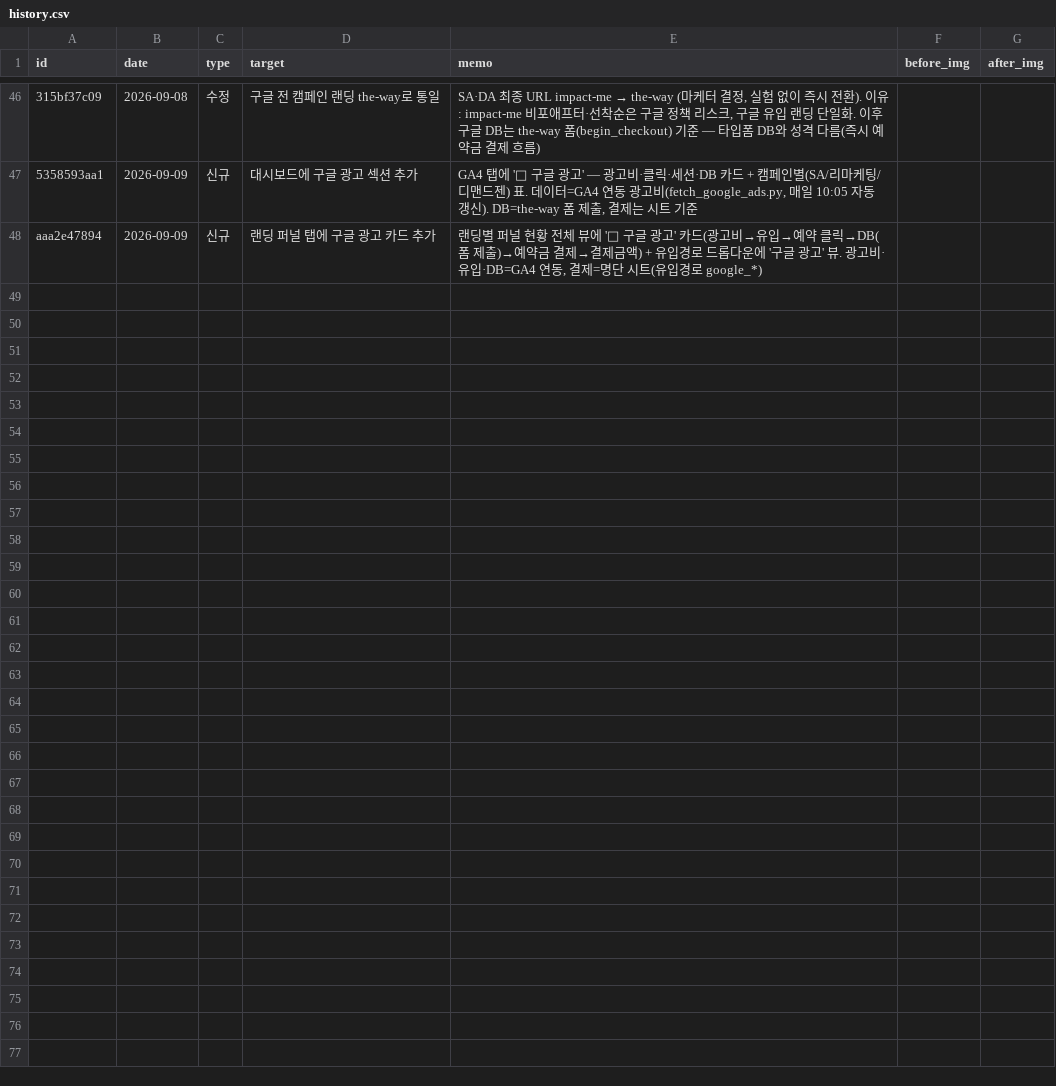
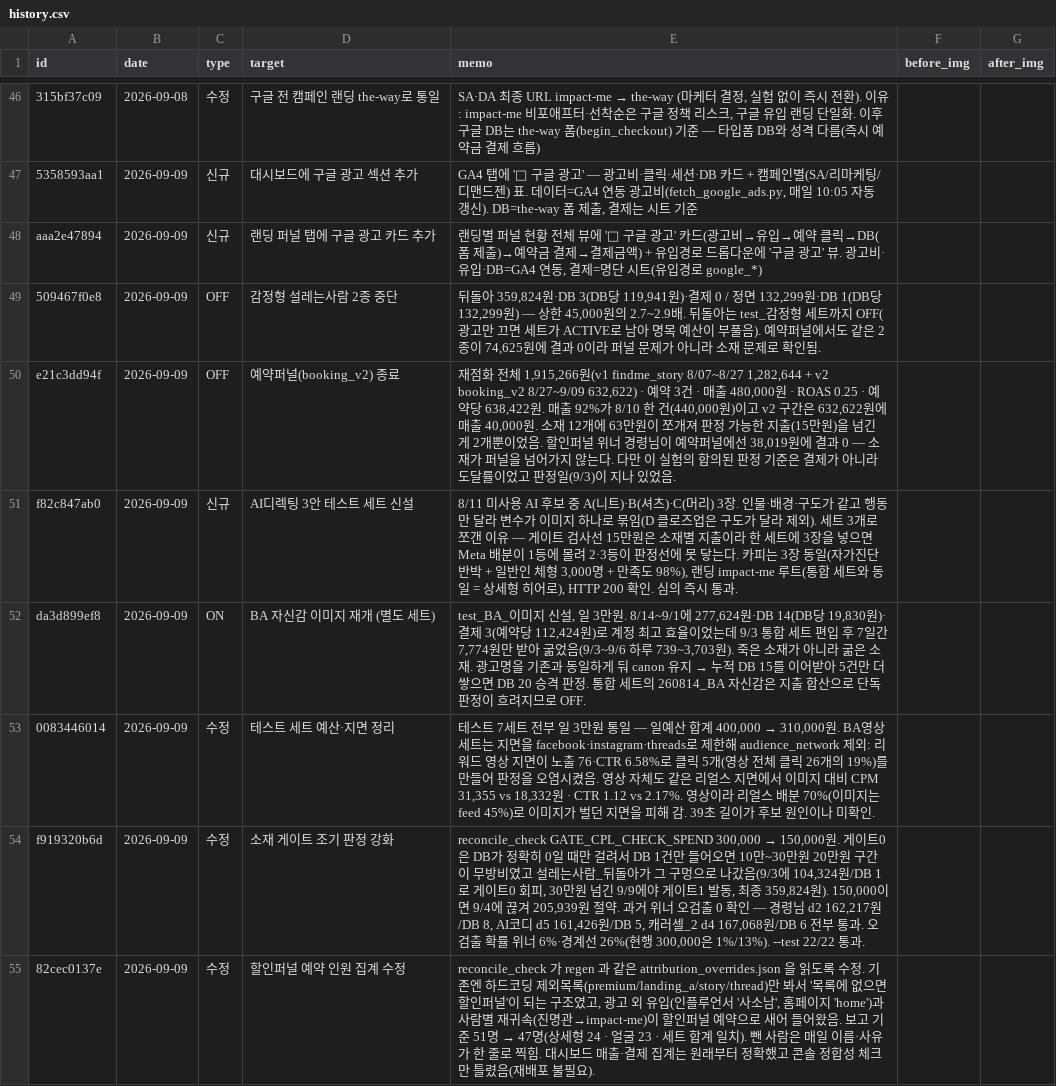
Before and after one commit to fgih304-netizen/fgih304-netizen.github.io, a CSV file: history.csv, drawn as a sheet; only a part is shown, gaps mark what is left out; the diff names each change by its address in the sheet, - before the commit and + after, or states it on an @@ line.

Commit message:
history: 2026-09-09 광고 변경 7건 추가

```diff
--- a/history.csv
+++ b/history.csv
+row 49: 509467f0e8 | 2026-09-09 | OFF | 감정형 설레는사람 2종 중단 | 뒤돌아 359,824원·DB 3(DB당 119,941원)·결제 0 / 정면 132,299원·DB 1(DB당 132,299원) — 상한 45,000원의 2.7~2.9배. 뒤돌아는 test_감정형 세트까지 OFF(광고만 끄면 세트가 ACTIVE로 남아 명목 예산이 부풀음). 예약퍼널에서도 같은 2종이 74,625원에 결과 0이라 퍼널 문제가 아니라 소재 문제로 확인됨.
+row 50: e21c3dd94f | 2026-09-09 | OFF | 예약퍼널(booking_v2) 종료 | 재점화 전체 1,915,266원(v1 findme_story 8/07~8/27 1,282,644 + v2 booking_v2 8/27~9/09 632,622) · 예약 3건 · 매출 480,000원 · ROAS 0.25 · 예약당 638,422원. 매출 92%가 8/10 한 건(440,000원)이고 v2 구간은 632,622원에 매출 40,000원. 소재 12개에 63만원이 쪼개져 판정 가능한 지출(15만원)을 넘긴 게 2개뿐이었음. 할인퍼널 위너 경령님이 예약퍼널에선 38,019원에 결과 0 — 소재가 퍼널을 넘어가지 않는다. 다만 이 실험의 합의된 판정 기준은 결제가 아니라 도달률이었고 판정일(9/3)이 지나 있었음.
+row 51: f82c847ab0 | 2026-09-09 | 신규 | AI디렉팅 3안 테스트 세트 신설 | 8/11 미사용 AI 후보 중 A(니트)·B(셔츠)·C(머리) 3장. 인물·배경·구도가 같고 행동만 달라 변수가 이미지 하나로 묶임(D 클로즈업은 구도가 달라 제외). 세트 3개로 쪼갠 이유 — 게이트 검사선 15만원은 소재별 지출이라 한 세트에 3장을 넣으면 Meta 배분이 1등에 몰려 2·3등이 판정선에 못 닿는다. 카피는 3장 동일(자가진단 반박 + 일반인 체형 3,000명 + 만족도 98%), 랜딩 impact-me 루트(통합 세트와 동일 = 상세형 히어로), HTTP 200 확인. 심의 즉시 통과.
+row 52: da3d899ef8 | 2026-09-09 | ON | BA 자신감 이미지 재개 (별도 세트) | test_BA_이미지 신설, 일 3만원. 8/14~9/1에 277,624원·DB 14(DB당 19,830원)·결제 3(예약당 112,424원)로 계정 최고 효율이었는데 9/3 통합 세트 편입 후 7일간 7,774원만 받아 굶었음(9/3~9/6 하루 739~3,703원). 죽은 소재가 아니라 굶은 소재. 광고명을 기존과 동일하게 둬 canon 유지 → 누적 DB 15를 이어받아 5건만 더 쌓으면 DB 20 승격 판정. 통합 세트의 260814_BA 자신감은 지출 합산으로 단독 판정이 흐려지므로 OFF.
+row 53: 0083446014 | 2026-09-09 | 수정 | 테스트 세트 예산·지면 정리 | 테스트 7세트 전부 일 3만원 통일 — 일예산 합계 400,000 → 310,000원. BA영상 세트는 지면을 facebook·instagram·threads로 제한해 audience_network 제외: 리워드 영상 지면이 노출 76·CTR 6.58%로 클릭 5개(영상 전체 클릭 26개의 19%)를 만들어 판정을 오염시켰음. 영상 자체도 같은 리얼스 지면에서 이미지 대비 CPM 31,355 vs 18,332원 · CTR 1.12 vs 2.17%. 영상이라 리얼스 배분 70%(이미지는 feed 45%)로 이미지가 벌던 지면을 피해 감. 39초 길이가 후보 원인이나 미확인.
+row 54: f919320b6d | 2026-09-09 | 수정 | 소재 게이트 조기 판정 강화 | reconcile_check GATE_CPL_CHECK_SPEND 300,000 → 150,000원. 게이트0은 DB가 정확히 0일 때만 걸려서 DB 1건만 들어오면 10만~30만원 20만원 구간이 무방비였고 설레는사람_뒤돌아가 그 구멍으로 나갔음(9/3에 104,324원/DB 1로 게이트0 회피, 30만원 넘긴 9/9에야 게이트1 발동, 최종 359,824원). 150,000이면 9/4에 끊겨 205,939원 절약. 과거 위너 오검출 0 확인 — 경령님 d2 162,217원/DB 8, AI코디 d5 161,426원/DB 5, 캐러셀_2 d4 167,068원/DB 6 전부 통과. 오검출 확률 위너 6%·경계선 26%(현행 300,000은 1%/13%). --test 22/22 통과.
+row 55: 82cec0137e | 2026-09-09 | 수정 | 할인퍼널 예약 인원 집계 수정 | reconcile_check 가 regen 과 같은 attribution_overrides.json 을 읽도록 수정. 기존엔 하드코딩 제외목록(premium/landing_a/story/thread)만 봐서 '목록에 없으면 할인퍼널'이 되는 구조였고, 광고 외 유입(인플루언서 '사소남', 홈페이지 'home')과 사람별 재귀속(진명관→impact-me)이 할인퍼널 예약으로 새어 들어왔음. 보고 기준 51명 → 47명(상세형 24 · 얼굴 23 · 세트 합계 일치). 뺀 사람은 매일 이름·사유가 한 줄로 찍힘. 대시보드 매출·결제 집계는 원래부터 정확했고 콘솔 정합성 체크만 틀렸음(재배포 불필요).
```
